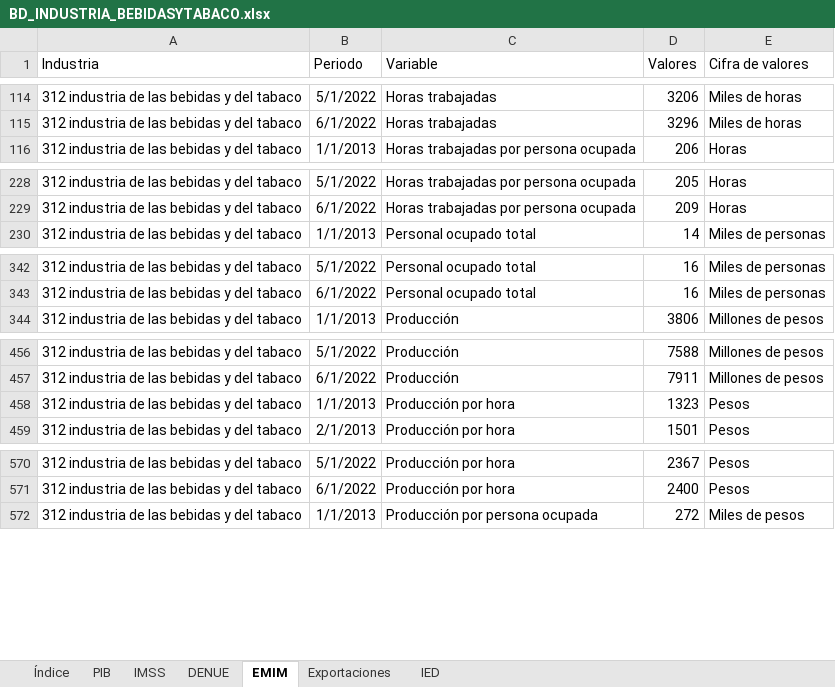
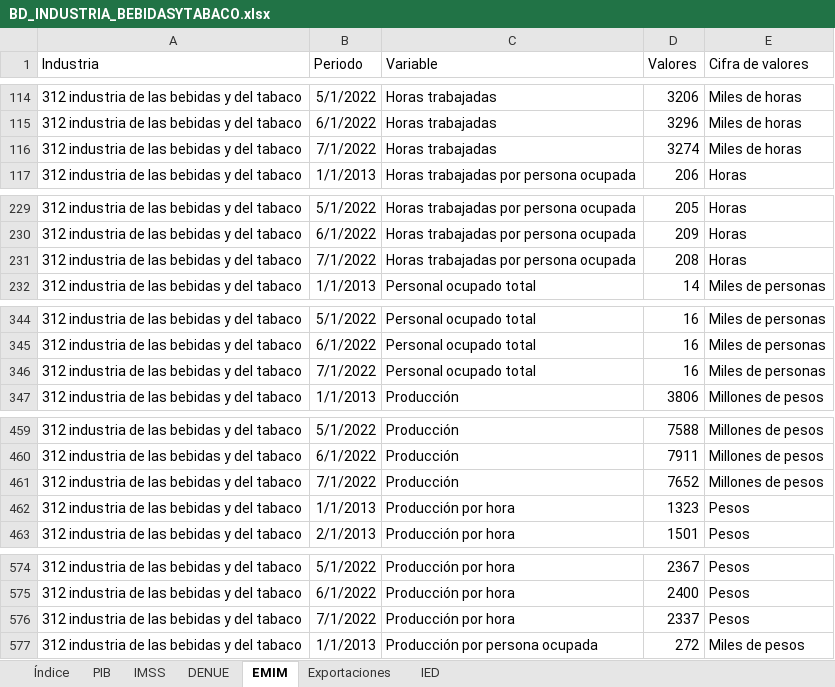
Before and after one commit to DIEEF/SEJ, an Excel workbook: sej_datos/BD_INDUSTRIA_BEBIDASYTABACO.xlsx, sheet EMIM, drawn as a sheet; only a part is shown, gaps mark what is left out; values as stored, in another font and other column widths than the file's, no borders; the diff covers the shown part only; the diff names each change by its address in the sheet, - before the commit and + after, or states it on an @@ line.

```diff
--- a/sej_datos/BD_INDUSTRIA_BEBIDASYTABACO.xlsx (sheet EMIM)
+++ b/sej_datos/BD_INDUSTRIA_BEBIDASYTABACO.xlsx (sheet EMIM)
+row 116: 312 industria de las bebidas y del tabaco | 7/1/2022 | Horas trabajadas | 3274 | Miles de horas
+row 231: 312 industria de las bebidas y del tabaco | 7/1/2022 | Horas trabajadas por persona ocupada | 208 | Horas
+row 346: 312 industria de las bebidas y del tabaco | 7/1/2022 | Personal ocupado total | 16 | Miles de personas
+row 461: 312 industria de las bebidas y del tabaco | 7/1/2022 | Producción | 7652 | Millones de pesos
+row 576: 312 industria de las bebidas y del tabaco | 7/1/2022 | Producción por hora | 2337 | Pesos
```
Also changed, not shown: 3 added rows elsewhere in this sheet, sheet Índice, sej_datos/BD_INDUSTRIA_ALIMENTARIA.xlsx, sej_datos/BD_INDUSTRIA_ELECTRONICA.xlsx, 10 other files.
